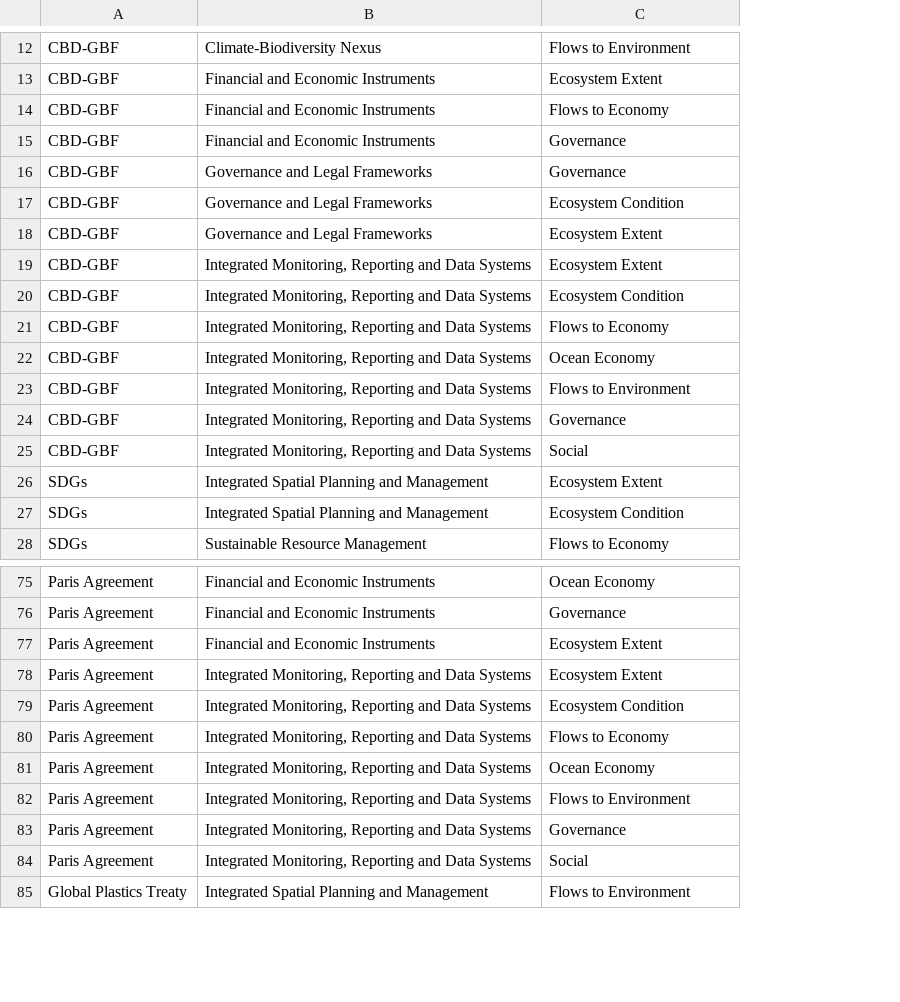
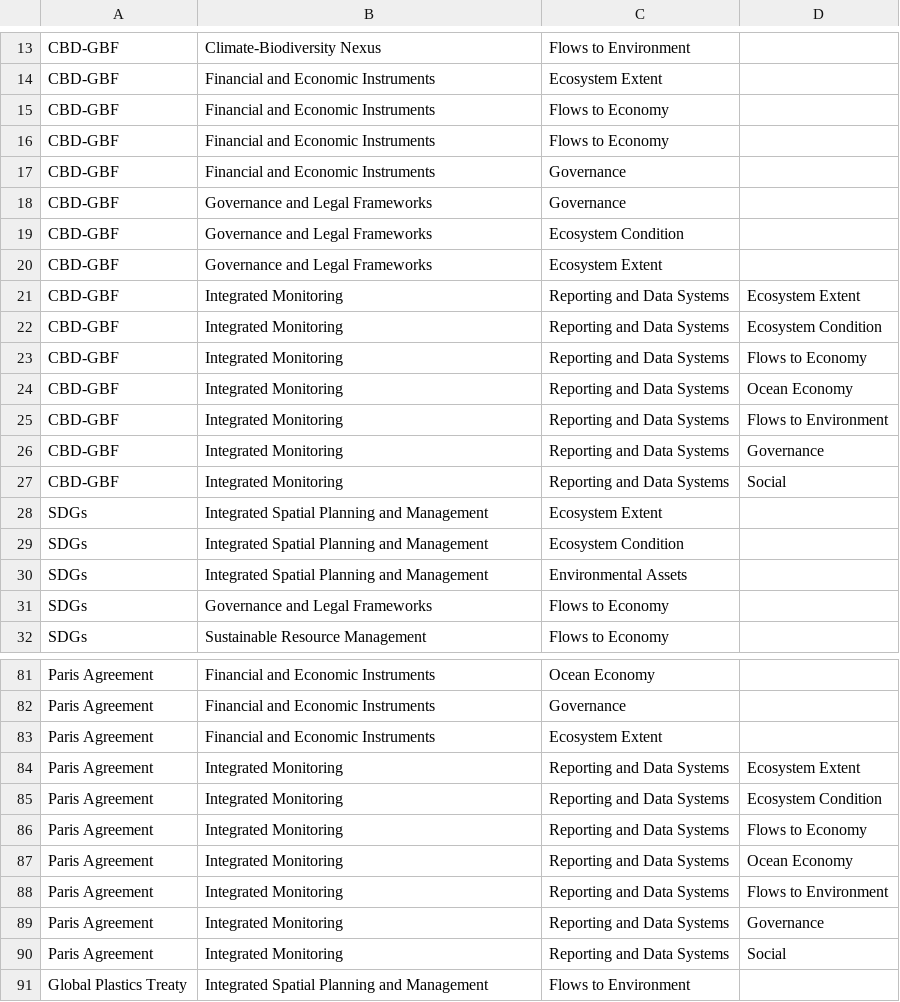
Before and after one commit to MariaGAlarcon/environmental-conventions-data.csv, a CSV file: C-PD-OA.csv, drawn as a sheet; only a part is shown, gaps mark what is left out; addresses are those after the commit; the diff covers the shown part only; the diff names each change by its address in the sheet, - before the commit and + after, or states it on an @@ line.

Commit message:
Update C-PD-OA.csv

```diff
--- a/C-PD-OA.csv
+++ b/C-PD-OA.csv
+column D, rows 21-27: Ecosystem Extent | Ecosystem Condition | Flows to Economy | Ocean Economy | Flows to Environment | Governance | Social; rows 84-90: Ecosystem Extent | Ecosystem Condition | Flows to Economy | Ocean Economy | Flows to Environment | Governance | Social
+row 16: CBD-GBF | Financial and Economic Instruments | Flows to Economy
-B21:B27: Integrated Monitoring, Reporting and Data Systems
+B21:B27: Integrated Monitoring
-C21: Ecosystem Extent
+C21: Reporting and Data Systems
-C22: Ecosystem Condition
+C22: Reporting and Data Systems
-C23: Flows to Economy
+C23: Reporting and Data Systems
-C24: Ocean Economy
+C24: Reporting and Data Systems
-C25: Flows to Environment
+C25: Reporting and Data Systems
-C26: Governance
+C26: Reporting and Data Systems
-C27: Social
+C27: Reporting and Data Systems
+row 30: SDGs | Integrated Spatial Planning and Management | Environmental Assets
+row 31: SDGs | Governance and Legal Frameworks | Flows to Economy
-B84:B90: Integrated Monitoring, Reporting and Data Systems
+B84:B90: Integrated Monitoring
-C84: Ecosystem Extent
+C84: Reporting and Data Systems
-C85: Ecosystem Condition
+C85: Reporting and Data Systems
-C86: Flows to Economy
+C86: Reporting and Data Systems
-C87: Ocean Economy
+C87: Reporting and Data Systems
-C88: Flows to Environment
+C88: Reporting and Data Systems
-C89: Governance
+C89: Reporting and Data Systems
-C90: Social
+C90: Reporting and Data Systems
```
Also changed, not shown: 3 added rows and 36 edited cells elsewhere in this file.
